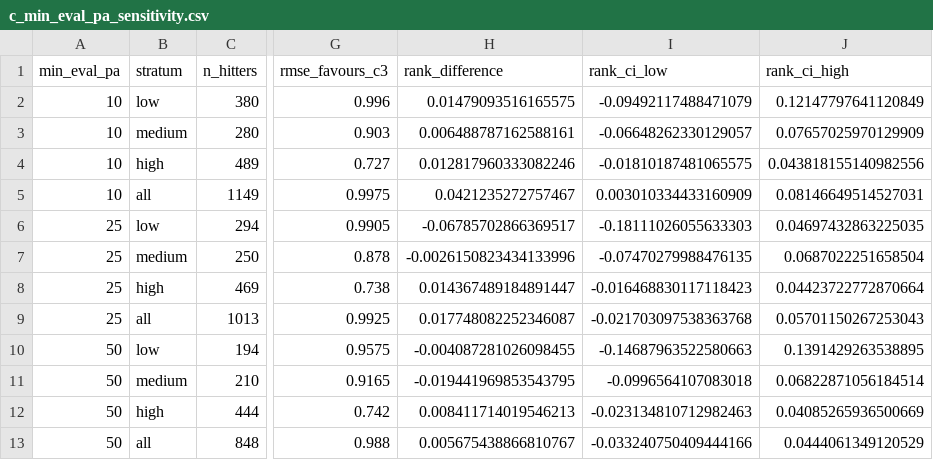
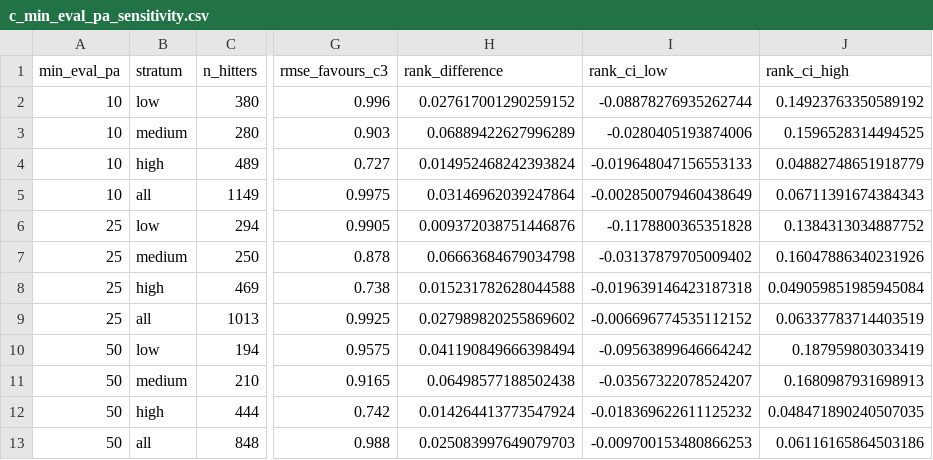
Before and after one commit to nseluga/Hitter-Embedding, a CSV file: results/phase_c/c_min_eval_pa_sensitivity.csv, drawn as a sheet; only a part is shown, gaps mark what is left out; the diff names each change by its address in the sheet, - before the commit and + after, or states it on an @@ line.

```diff
--- a/results/phase_c/c_min_eval_pa_sensitivity.csv
+++ b/results/phase_c/c_min_eval_pa_sensitivity.csv
-H2 (rank_difference): 0.01479093516165575
+H2 (rank_difference): 0.027617001290259152
-I2 (rank_ci_low): -0.09492117488471079
+I2 (rank_ci_low): -0.08878276935262744
-J2 (rank_ci_high): 0.12147797641120849
+J2 (rank_ci_high): 0.14923763350589192
-H3 (rank_difference): 0.006488787162588161
+H3 (rank_difference): 0.06889422627996289
-I3 (rank_ci_low): -0.06648262330129057
+I3 (rank_ci_low): -0.0280405193874006
-J3 (rank_ci_high): 0.07657025970129909
+J3 (rank_ci_high): 0.1596528314494525
-H4 (rank_difference): 0.012817960333082246
+H4 (rank_difference): 0.014952468242393824
-I4 (rank_ci_low): -0.01810187481065575
+I4 (rank_ci_low): -0.019648047156553133
-J4 (rank_ci_high): 0.043818155140982556
+J4 (rank_ci_high): 0.04882748651918779
-H5 (rank_difference): 0.0421235272757467
+H5 (rank_difference): 0.03146962039247864
-I5 (rank_ci_low): 0.003010334433160909
+I5 (rank_ci_low): -0.002850079460438649
-J5 (rank_ci_high): 0.08146649514527031
+J5 (rank_ci_high): 0.06711391674384343
-H6 (rank_difference): -0.06785702866369517
+H6 (rank_difference): 0.009372038751446876
-I6 (rank_ci_low): -0.18111026055633303
+I6 (rank_ci_low): -0.1178800365351828
-J6 (rank_ci_high): 0.04697432863225035
+J6 (rank_ci_high): 0.1384313034887752
-H7 (rank_difference): -0.0026150823434133996
+H7 (rank_difference): 0.06663684679034798
-I7 (rank_ci_low): -0.07470279988476135
+I7 (rank_ci_low): -0.03137879705009402
-J7 (rank_ci_high): 0.0687022251658504
+J7 (rank_ci_high): 0.16047886340231926
-H8 (rank_difference): 0.014367489184891447
+H8 (rank_difference): 0.015231782628044588
-I8 (rank_ci_low): -0.016468830117118423
+I8 (rank_ci_low): -0.019639146423187318
-J8 (rank_ci_high): 0.04423722772870664
+J8 (rank_ci_high): 0.049059851985945084
-H9 (rank_difference): 0.017748082252346087
+H9 (rank_difference): 0.027989820255869602
-I9 (rank_ci_low): -0.021703097538363768
+I9 (rank_ci_low): -0.006696774535112152
-J9 (rank_ci_high): 0.05701150267253043
+J9 (rank_ci_high): 0.06337783714403519
-H10 (rank_difference): -0.004087281026098455
+H10 (rank_difference): 0.041190849666398494
-I10 (rank_ci_low): -0.14687963522580663
+I10 (rank_ci_low): -0.09563899646664242
-J10 (rank_ci_high): 0.1391429263538895
+J10 (rank_ci_high): 0.187959803033419
-H11 (rank_difference): -0.019441969853543795
+H11 (rank_difference): 0.06498577188502438
-I11 (rank_ci_low): -0.0996564107083018
+I11 (rank_ci_low): -0.03567322078524207
-J11 (rank_ci_high): 0.06822871056184514
+J11 (rank_ci_high): 0.1680987931698913
-H12 (rank_difference): 0.008411714019546213
+H12 (rank_difference): 0.014264413773547924
-I12 (rank_ci_low): -0.023134810712982463
+I12 (rank_ci_low): -0.018369622611125232
-J12 (rank_ci_high): 0.04085265936500669
+J12 (rank_ci_high): 0.048471890240507035
-H13 (rank_difference): 0.005675438866810767
+H13 (rank_difference): 0.025083997649079703
-I13 (rank_ci_low): -0.033240750409444166
+I13 (rank_ci_low): -0.009700153480866253
-J13 (rank_ci_high): 0.0444061349120529
+J13 (rank_ci_high): 0.06116165864503186
```
Also changed, not shown: results/phase_c/c_claim1_scores.csv, results/phase_c/c_rank_paired.csv, 15 other files.
